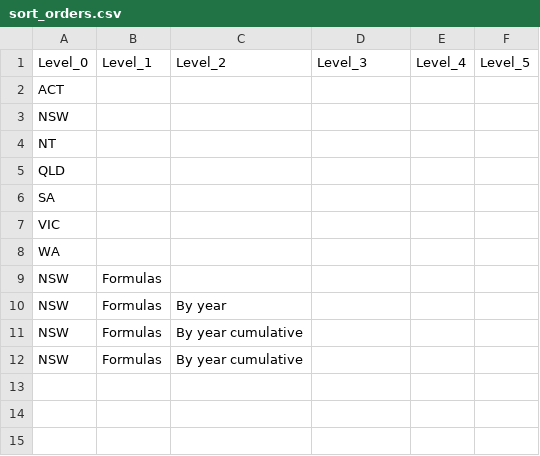
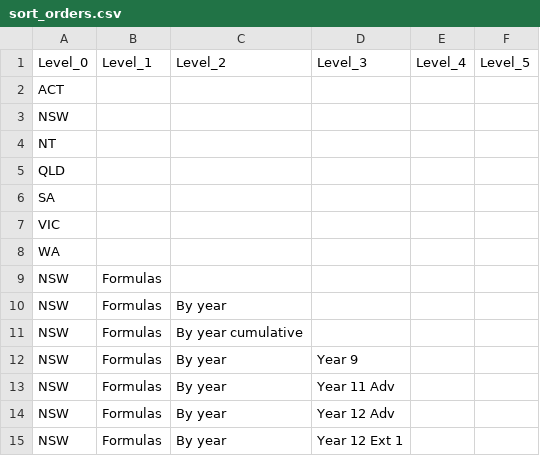
Before and after one commit to charl-potgieter/AustralianSchoolMaths, a CSV file: WebsiteCreator/sort_orders.csv, drawn as a sheet.

Commit message:
DataFrame lookup wip

```diff
--- a/WebsiteCreator/sort_orders.csv
+++ b/WebsiteCreator/sort_orders.csv
@@ -11,2 +11,5 @@ NSW,Formulas,By year,,,
 NSW,Formulas,By year cumulative,,,
-NSW,Formulas,By year cumulative,,,
+NSW,Formulas,By year,Year 9,,
+NSW,Formulas,By year,Year 11 Adv,,
+NSW,Formulas,By year,Year 12 Adv,,
+NSW,Formulas,By year,Year 12 Ext 1,,
```
Also changed, not shown: 35 other files.
